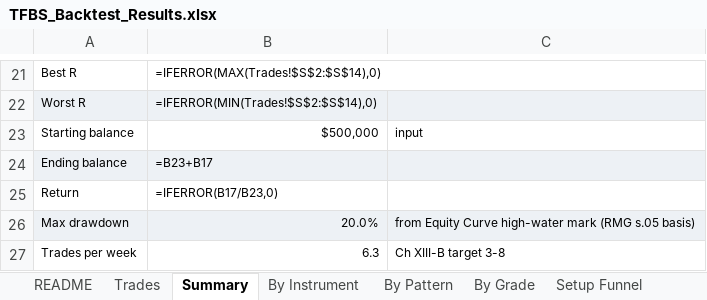
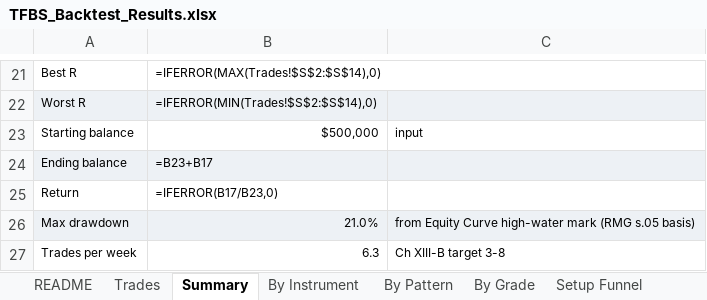
Before and after one commit to matthius-titanmarkets/algo-trading, an Excel workbook: reports/TFBS_Backtest_Results.xlsx, sheet Summary, drawn as a sheet; only a part is shown, gaps mark what is left out; values as stored, in another font and other column widths than the file's, no borders; formulas without a stored value are shown as written; the diff names each change by its address in the sheet, - before the commit and + after, or states it on an @@ line.

```diff
--- a/reports/TFBS_Backtest_Results.xlsx (sheet Summary)
+++ b/reports/TFBS_Backtest_Results.xlsx (sheet Summary)
-B26: 20.0%
+B26: 21.0%
```
Also changed, not shown: sheet Trades, sheet Equity Curve, sheet Setup Funnel, sheet Risk & Compliance, sheet README, sheet By Instrument, 14 other files.
